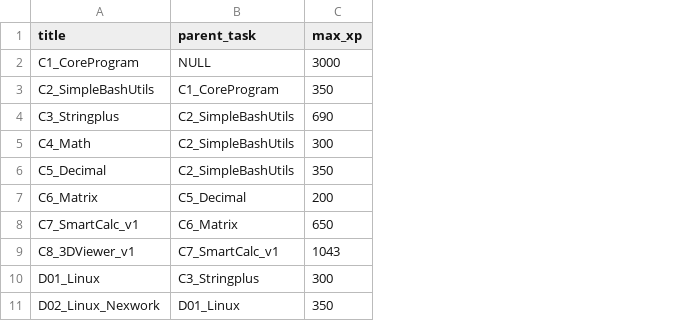
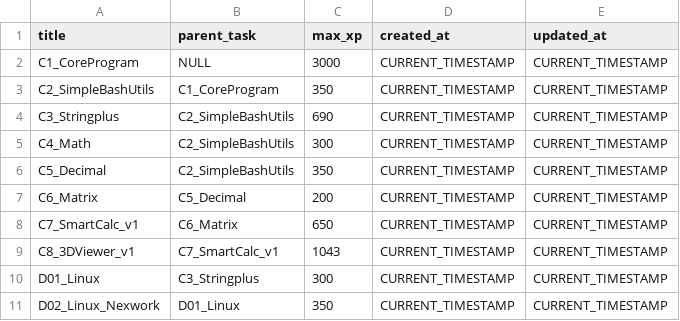
Before and after one commit to m3mpm/JavaWebInfo, a CSV file: src/main/resources/db/import/tasks.csv, drawn as a sheet; only a part is shown; the diff names each change by its address in the sheet, - before the commit and + after, or states it on an @@ line.

Commit message:
Tasks, made changes to the TaskEntity class
1. Added created_at and updated_at columns to the Tasks table
2. Made changes to the input data in the tasks.csv file
3. Added the createdate and updatedate fields to the TaskEntity class

```diff
--- a/src/main/resources/db/import/tasks.csv
+++ b/src/main/resources/db/import/tasks.csv
+column D (created_at), rows 2-11: all CURRENT_TIMESTAMP
+column E (updated_at), rows 2-11: all CURRENT_TIMESTAMP
```
Also changed, not shown: 2 other files.
